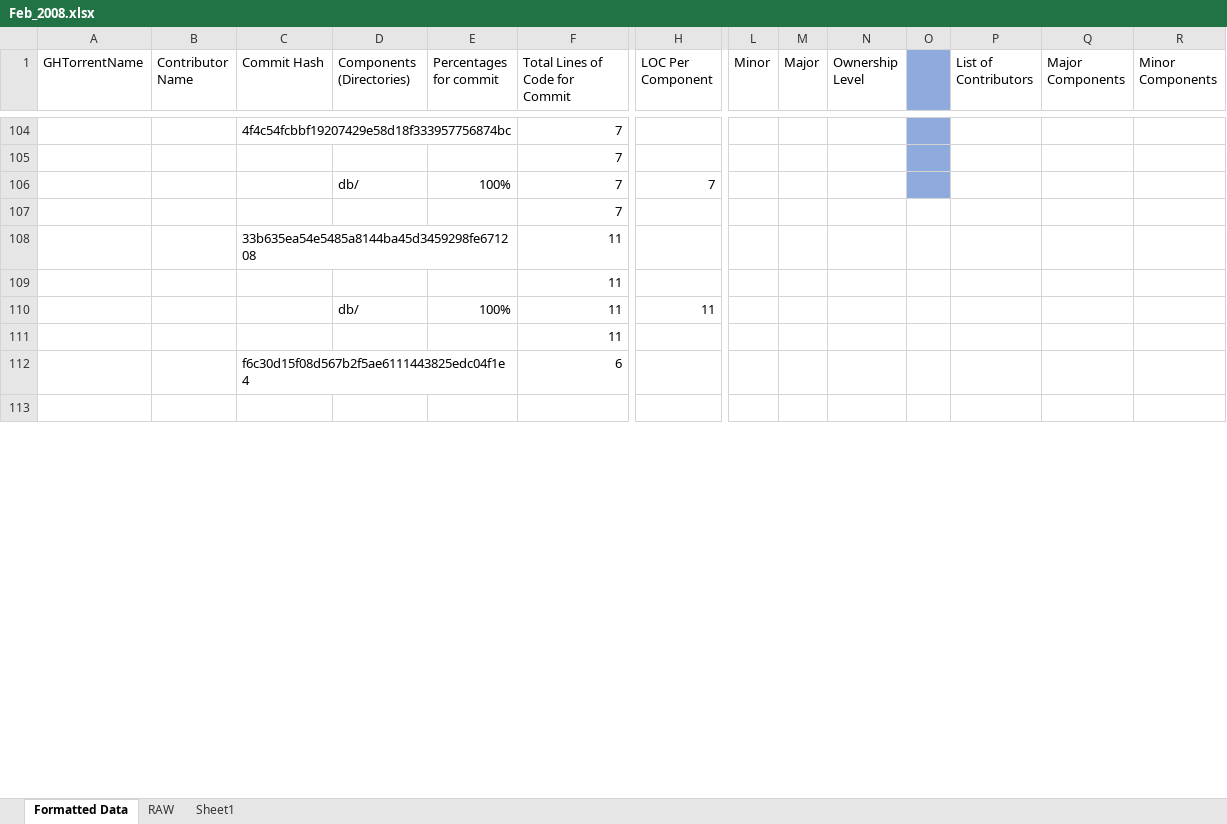
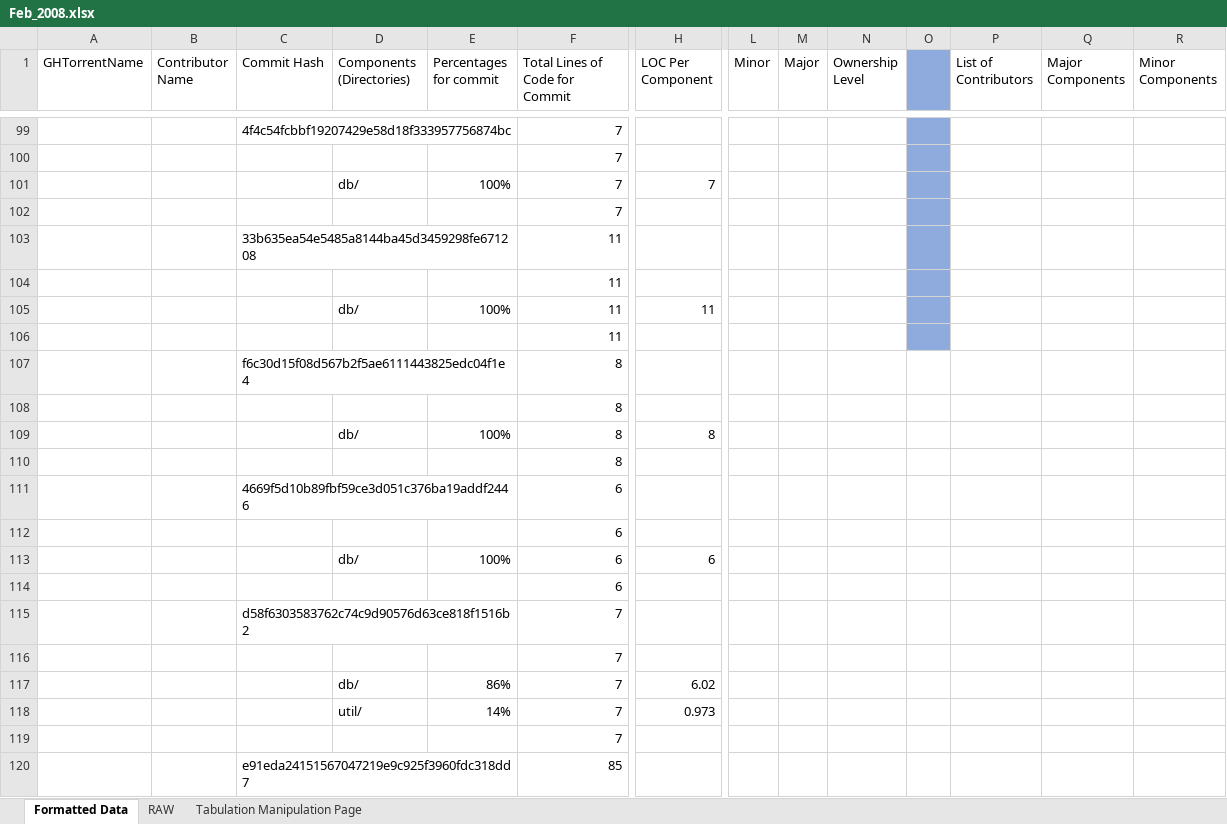
Before and after one commit to alexbrylov1994/OpenSoftwareResearch, an Excel workbook: Feb_2008.xlsx, sheet Formatted Data, drawn as a sheet; only a part is shown, gaps mark what is left out; the shorter side is filled out with more unchanged rows; values as stored, in another font and other column widths than the file's, no borders; addresses are those after the commit; rows hold the shown columns only; the diff covers the shown part only; the diff names each change by its address in the sheet, - before the commit and + after, or states it on an @@ line.

Commit message:
Fixed Jan_2008 Data. Fixed Feb_2008 data

```diff
--- a/Feb_2008.xlsx (sheet Formatted Data)
+++ b/Feb_2008.xlsx (sheet Formatted Data)
-sheet tab: Sheet1
+sheet tab: Tabulation Manipulation Page
-O102:O106 fill: none
+O102:O106 fill: #8FAADC
+row 107:  |  | f6c30d15f08d567b2f5ae6111443825edc04f1e4 |  |  | 8
+row 108:  |  |  |  |  | 8
+row 109:  |  |  | db/ | 100% | 8 | 8
+row 110:  |  |  |  |  | 8
-C111 (Commit Hash): f6c30d15f08d567b2f5ae6111443825edc04f1e4
+C111 (Commit Hash): 4669f5d10b89fbf59ce3d051c376ba19addf2446
+row 112:  |  |  |  |  | 6
+row 113:  |  |  | db/ | 100% | 6 | 6
+row 114:  |  |  |  |  | 6
@@ row 120 moved to row 115: d58f6303583762c74c9d90576d63ce818f1516b2 @@
+row 116:  |  |  |  |  | 7
+row 117:  |  |  | db/ | 86% | 7 | 6.02
+row 118:  |  |  | util/ | 14% | 7 | 0.973
+row 119:  |  |  |  |  | 7
+row 120:  |  | e91eda24151567047219e9c925f3960fdc318dd7 |  |  | 85
```
Also changed, not shown: 49 added rows, 65 removed rows, 3 moved rows and 103 edited cells elsewhere in this sheet, sheet RAW, formulas that keep their value, Jan_2008_Sample.xlsx, 2 other files.
